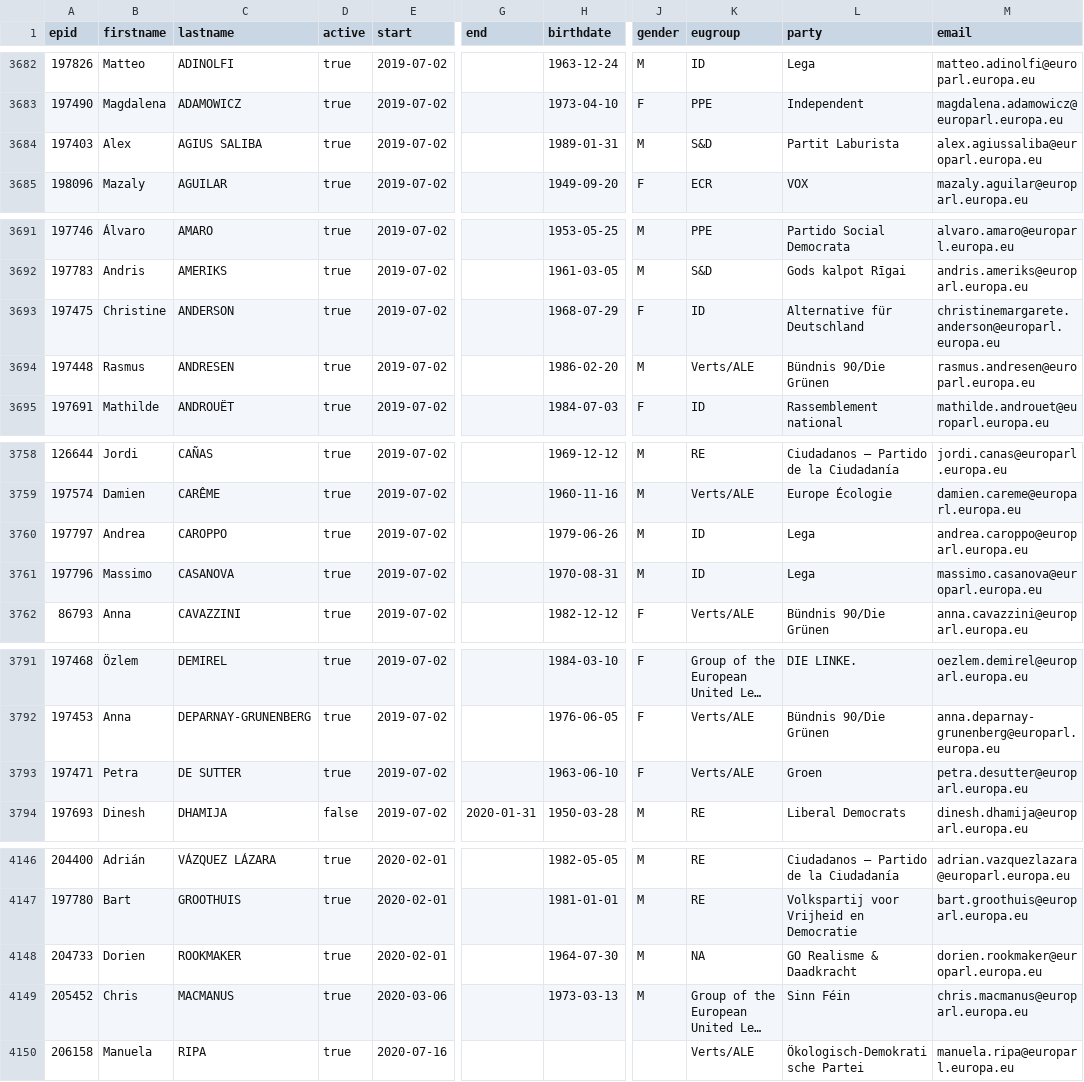
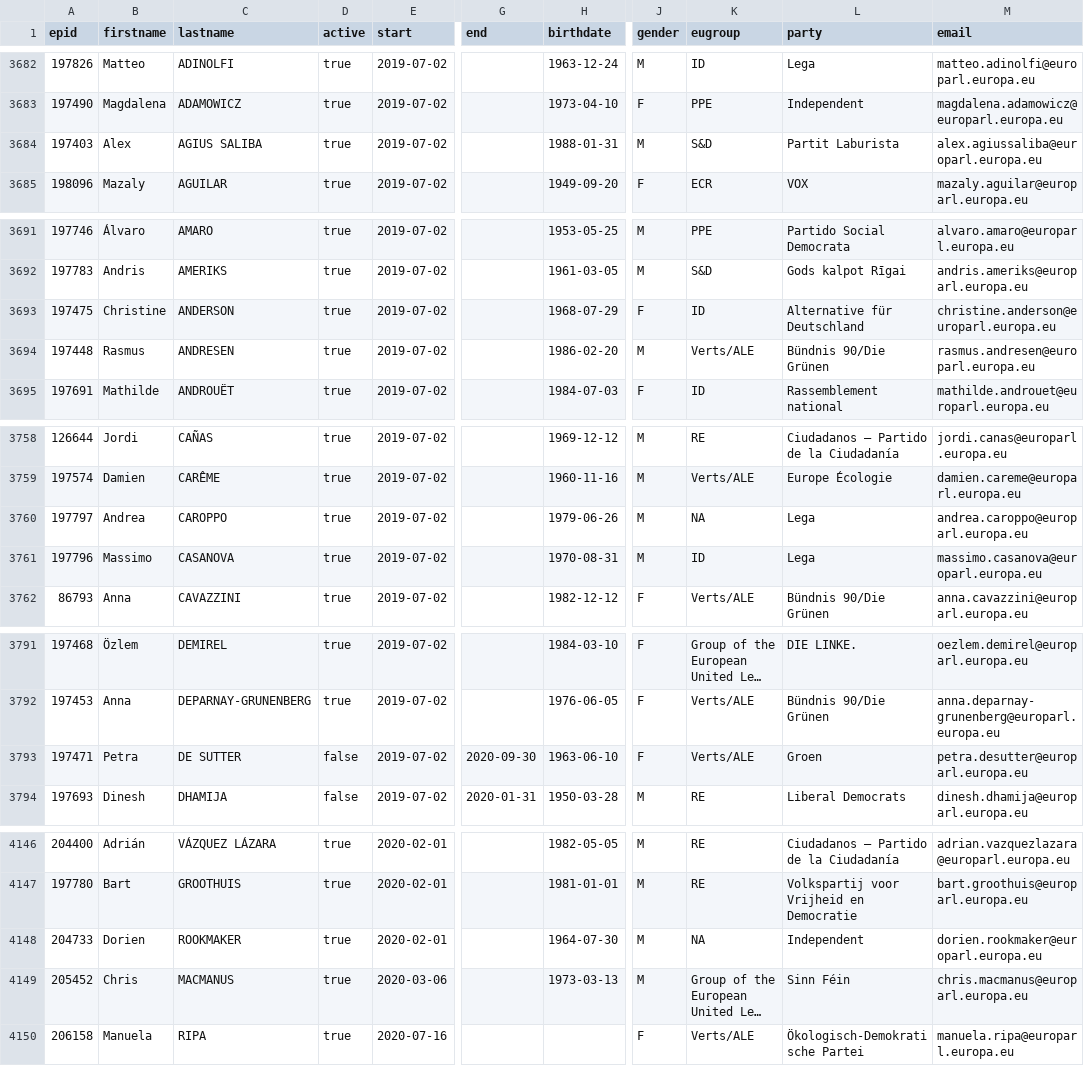
Before and after one commit to TechToThePeople/mep, a CSV file: data/meps.all.csv, drawn as a sheet; only a part is shown, gaps mark what is left out; long unchanged cells end in …; the diff covers the shown part only; the diff names each change by its address in the sheet, - before the commit and + after, or states it on an @@ line.

```diff
--- a/data/meps.all.csv
+++ b/data/meps.all.csv
-H3684 (birthdate): 1989-01-31
+H3684 (birthdate): 1988-01-31
-M3693 (email): christinemargarete.anderson@europarl.europa.eu
+M3693 (email): christine.anderson@europarl.europa.eu
-K3760 (eugroup): ID
+K3760 (eugroup): NA
-D3793 (active): true
+D3793 (active): false
-G3793 (end): (empty)
+G3793 (end): 2020-09-30
-L4148 (party): GO Realisme & Daadkracht
+L4148 (party): Independent
-J4150 (gender): (empty)
+J4150 (gender): F
```
Also changed, not shown: 8 edited cells elsewhere in this file, data/inout.csv, data/meps.csv, 11 other files.
